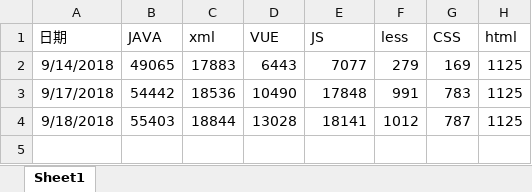
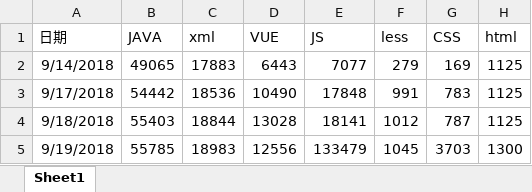
Before and after one commit to bayulei/bayuleiProject, an Excel workbook: 代码行数统计.xlsx, sheet Sheet1, drawn as a sheet; values as stored, in another font and other column widths than the file's, no borders; the diff names each change by its address in the sheet, - before the commit and + after, or states it on an @@ line.

Commit message:
commit update

```diff
--- a/代码行数统计.xlsx (sheet Sheet1)
+++ b/代码行数统计.xlsx (sheet Sheet1)
+row 5: 9/19/2018 | 55785 | 18983 | 12556 | 133479 | 1045 | 3703 | 1300
```
